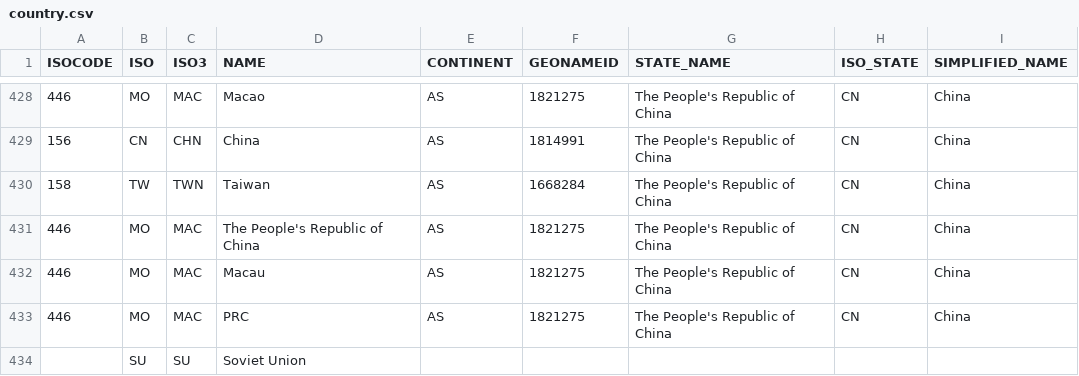
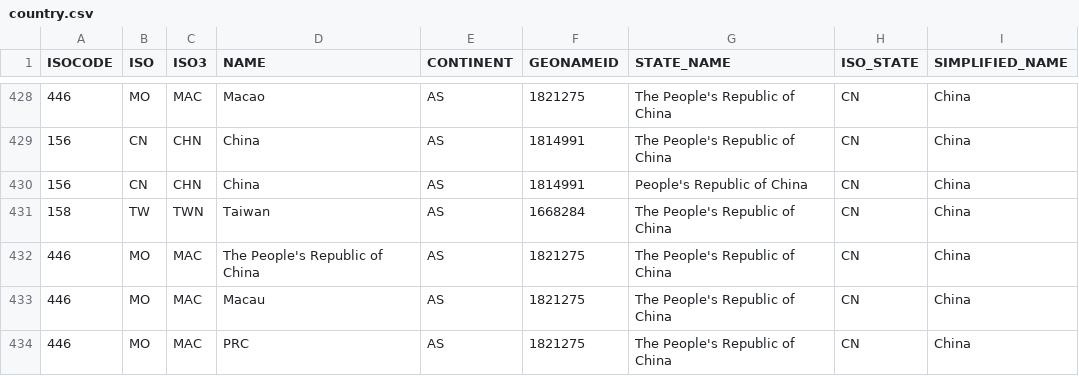
Before and after one commit to wildsi/wildsi, a CSV file: data/country/country.csv, drawn as a sheet; only a part is shown, gaps mark what is left out; the shorter side is filled out with more unchanged rows; the diff names each change by its address in the sheet, - before the commit and + after, or states it on an @@ line.

Commit message:
add new synonyms for China

```diff
--- a/data/country/country.csv
+++ b/data/country/country.csv
+row 430: 156 | CN | CHN | China | AS | 1814991 | People's Republic of China | CN | China
```
